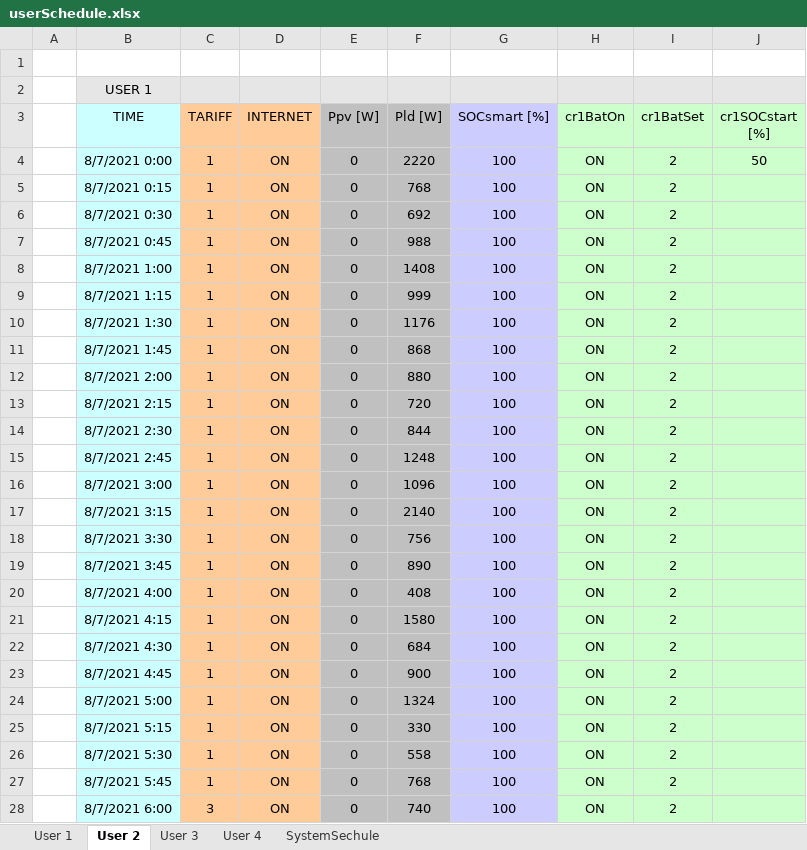
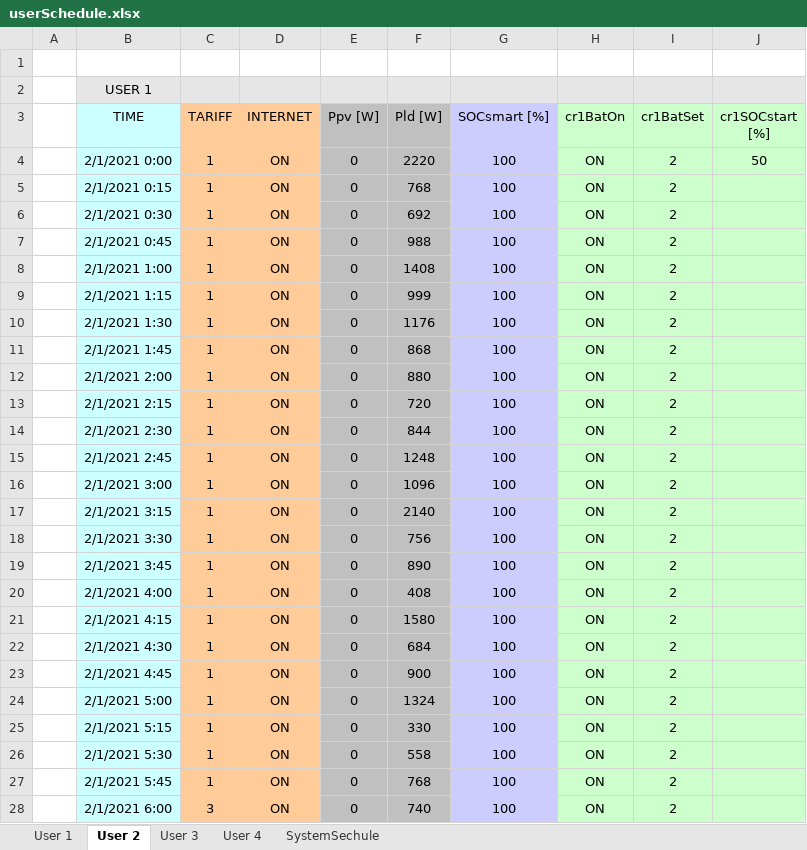
Before and after one commit to mindolink/EthStevecDevice, an Excel workbook: SimulatorUser/ImportData/userSchedule.xlsx, sheet User 2, drawn as a sheet; only a part is shown; values as stored, in another font and other column widths than the file's, no borders; the diff covers the shown part only; the diff names each change by its address in the sheet, - before the commit and + after, or states it on an @@ line.

```diff
--- a/SimulatorUser/ImportData/userSchedule.xlsx (sheet User 2)
+++ b/SimulatorUser/ImportData/userSchedule.xlsx (sheet User 2)
-B4 (TIME): 8/7/2021 0:00
+B4 (TIME): 2/1/2021 0:00
-B5 (TIME): 8/7/2021 0:15
+B5 (TIME): 2/1/2021 0:15
-B6 (TIME): 8/7/2021 0:30
+B6 (TIME): 2/1/2021 0:30
-B7 (TIME): 8/7/2021 0:45
+B7 (TIME): 2/1/2021 0:45
-B8 (TIME): 8/7/2021 1:00
+B8 (TIME): 2/1/2021 1:00
-B9 (TIME): 8/7/2021 1:15
+B9 (TIME): 2/1/2021 1:15
-B10 (TIME): 8/7/2021 1:30
+B10 (TIME): 2/1/2021 1:30
-B11 (TIME): 8/7/2021 1:45
+B11 (TIME): 2/1/2021 1:45
-B12 (TIME): 8/7/2021 2:00
+B12 (TIME): 2/1/2021 2:00
-B13 (TIME): 8/7/2021 2:15
+B13 (TIME): 2/1/2021 2:15
-B14 (TIME): 8/7/2021 2:30
+B14 (TIME): 2/1/2021 2:30
-B15 (TIME): 8/7/2021 2:45
+B15 (TIME): 2/1/2021 2:45
-B16 (TIME): 8/7/2021 3:00
+B16 (TIME): 2/1/2021 3:00
-B17 (TIME): 8/7/2021 3:15
+B17 (TIME): 2/1/2021 3:15
-B18 (TIME): 8/7/2021 3:30
+B18 (TIME): 2/1/2021 3:30
-B19 (TIME): 8/7/2021 3:45
+B19 (TIME): 2/1/2021 3:45
-B20 (TIME): 8/7/2021 4:00
+B20 (TIME): 2/1/2021 4:00
-B21 (TIME): 8/7/2021 4:15
+B21 (TIME): 2/1/2021 4:15
-B22 (TIME): 8/7/2021 4:30
+B22 (TIME): 2/1/2021 4:30
-B23 (TIME): 8/7/2021 4:45
+B23 (TIME): 2/1/2021 4:45
-B24 (TIME): 8/7/2021 5:00
+B24 (TIME): 2/1/2021 5:00
-B25 (TIME): 8/7/2021 5:15
+B25 (TIME): 2/1/2021 5:15
-B26 (TIME): 8/7/2021 5:30
+B26 (TIME): 2/1/2021 5:30
-B27 (TIME): 8/7/2021 5:45
+B27 (TIME): 2/1/2021 5:45
-B28 (TIME): 8/7/2021 6:00
+B28 (TIME): 2/1/2021 6:00
```
Also changed, not shown: 263 edited cells elsewhere in this sheet, sheet User 4, sheet User 3, sheet User 1.
